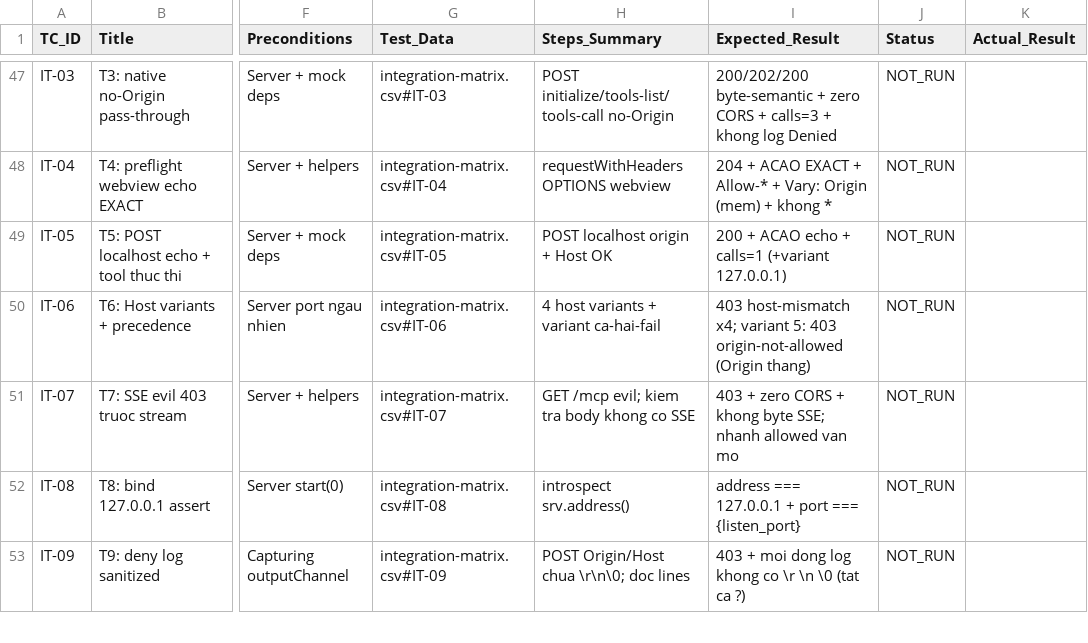
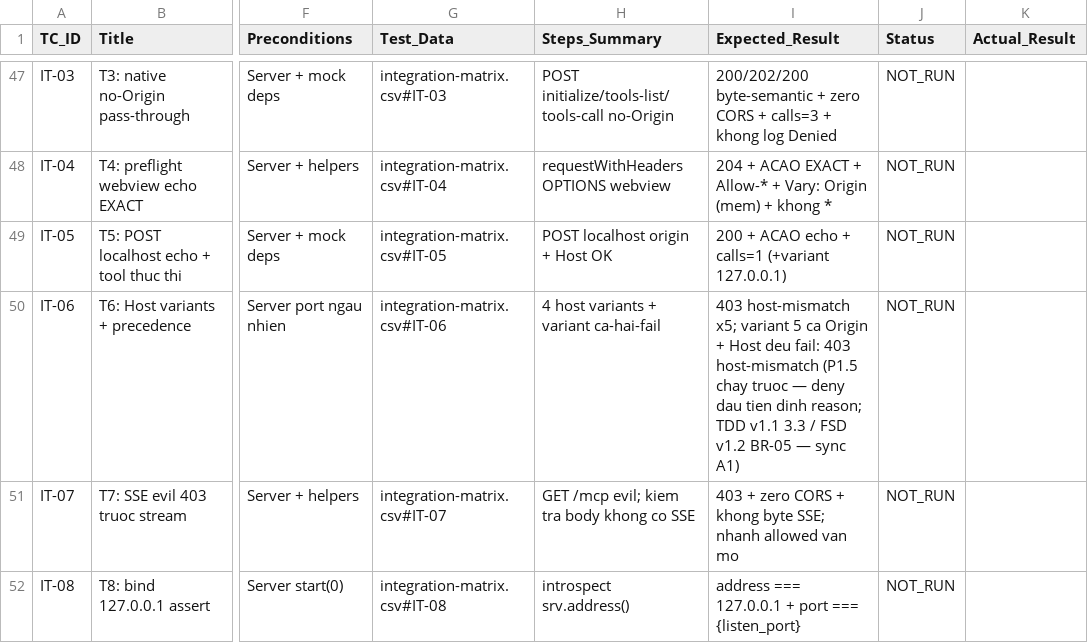
Before and after one commit to dnguyenminh/SDLC-Agents-4-Enteprise, a CSV file: documents/SA4E-358/TEST-REPORT-SA4E-358.csv, drawn as a sheet; only a part is shown, gaps mark what is left out; the shorter side is filled out with more unchanged rows; the diff names each change by its address in the sheet, - before the commit and + after, or states it on an @@ line.

Commit message:
feat(SA4E-358): implement CORS Origin/Host gate per TDD v1.1 — TA APPROVED
- OriginGate.ts (179 lines, pure module, 7 phases incl Phase 1.5
  Host-check-unconditional per SEC-358-01 Option A, G-1..G-8, fail-closed)
- WrapperServer.ts: gate-first, removed unconditional ACAO */Allow-*,
  echo-only CORS + Vary: Origin after gate, deny 403 + sanitized log
- Tests: 46 unit + 40 integration (T1-T14), 2808/2808 suite PASS,
  coverage OriginGate 100% stmts (perFile gate)
- Evidence: live harness LH-01..15 (LH-13 SEC-358-01), bench p99 <1ms
  (allow-path, assert-200), V-1a/V-1b static+standalone PASS
- CI gates: G1/G2/G3 + semgrep 3 rules ALL GREEN (was RED-by-design)

```diff
--- a/documents/SA4E-358/TEST-REPORT-SA4E-358.csv
+++ b/documents/SA4E-358/TEST-REPORT-SA4E-358.csv
-I50 (Expected_Result): 403 host-mismatch x4; variant 5: 403 origin-not-allowed (Origin thang)
+I50 (Expected_Result): 403 host-mismatch x5; variant 5 ca Origin + Host deu fail: 403 host-mismatch (P1.5 chay truoc — deny dau tien dinh reason; TDD v1.1 3.3 / FSD v1.2 BR-05 — sync A1)
```
Also changed, not shown: 22 other files.
